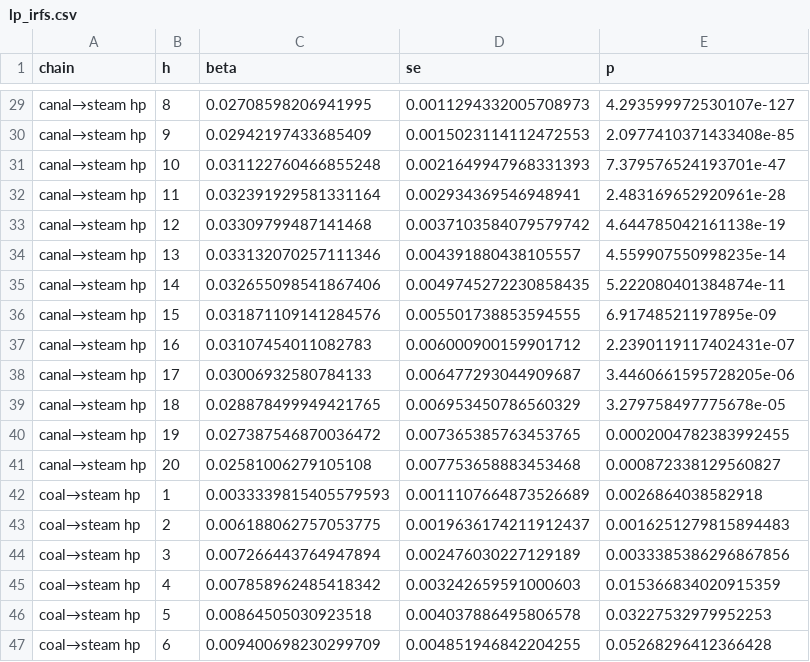
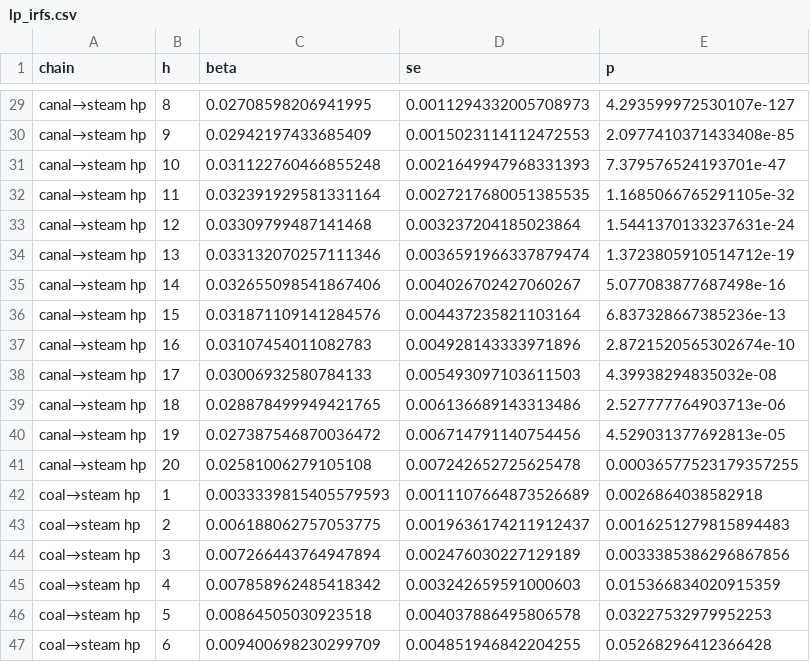
Before and after one commit to percw/water_and_society, a CSV file: data/external/lp_irfs.csv, drawn as a sheet; only a part is shown, gaps mark what is left out; the diff covers the shown part only.

```diff
--- a/data/external/lp_irfs.csv
+++ b/data/external/lp_irfs.csv
@@ -31,12 +31,12 @@ canal→steam hp,9,0.02942197433685409,0.0015023114112472553,2.0977410371433408e
 canal→steam hp,10,0.031122760466855248,0.0021649947968331393,7.379576524193701e-47
-canal→steam hp,11,0.032391929581331164,0.002934369546948941,2.483169652920961e-28
-canal→steam hp,12,0.03309799487141468,0.0037103584079579742,4.644785042161138e-19
-canal→steam hp,13,0.033132070257111346,0.004391880438105557,4.559907550998235e-14
-canal→steam hp,14,0.032655098541867406,0.0049745272230858435,5.222080401384874e-11
-canal→steam hp,15,0.031871109141284576,0.005501738853594555,6.91748521197895e-09
-canal→steam hp,16,0.03107454011082783,0.006000900159901712,2.2390119117402431e-07
-canal→steam hp,17,0.03006932580784133,0.006477293044909687,3.4460661595728205e-06
-canal→steam hp,18,0.028878499949421765,0.006953450786560329,3.279758497775678e-05
-canal→steam hp,19,0.027387546870036472,0.007365385763453765,0.0002004782383992455
-canal→steam hp,20,0.02581006279105108,0.007753658883453468,0.000872338129560827
+canal→steam hp,11,0.032391929581331164,0.0027217680051385535,1.1685066765291105e-32
+canal→steam hp,12,0.03309799487141468,0.003237204185023864,1.5441370133237631e-24
+canal→steam hp,13,0.033132070257111346,0.0036591966337879474,1.3723805910514712e-19
+canal→steam hp,14,0.032655098541867406,0.004026702427060267,5.077083877687498e-16
+canal→steam hp,15,0.031871109141284576,0.004437235821103164,6.837328667385236e-13
+canal→steam hp,16,0.03107454011082783,0.004928143333971896,2.8721520565302674e-10
+canal→steam hp,17,0.03006932580784133,0.005493097103611503,4.39938294835032e-08
+canal→steam hp,18,0.028878499949421765,0.006136689143313486,2.527777764903713e-06
+canal→steam hp,19,0.027387546870036472,0.006714791140754456,4.529031377692813e-05
+canal→steam hp,20,0.02581006279105108,0.007242652725625478,0.00036577523179357255
 coal→steam hp,1,0.0033339815405579593,0.0011107664873526689,0.0026864038582918
```
Also changed, not shown: 100 edited cells elsewhere in this file, data/external/semantic_sequence.csv, 43 other files.
